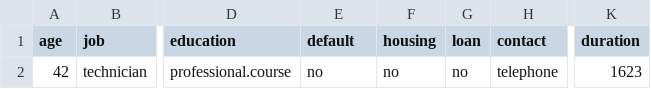
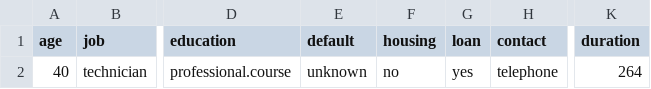
Before and after one commit to Gustavo-RC/Predictive_Analytics, a CSV file: new-instance.csv, drawn as a sheet; only a part is shown, gaps mark what is left out; the diff names each change by its address in the sheet, - before the commit and + after, or states it on an @@ line.

```diff
--- a/new-instance.csv
+++ b/new-instance.csv
-A2 (age): 42
+A2 (age): 40
-E2 (default): no
+E2 (default): unknown
-G2 (loan): no
+G2 (loan): yes
-K2 (duration): 1623
+K2 (duration): 264
```
Also changed, not shown: 2 other files.
